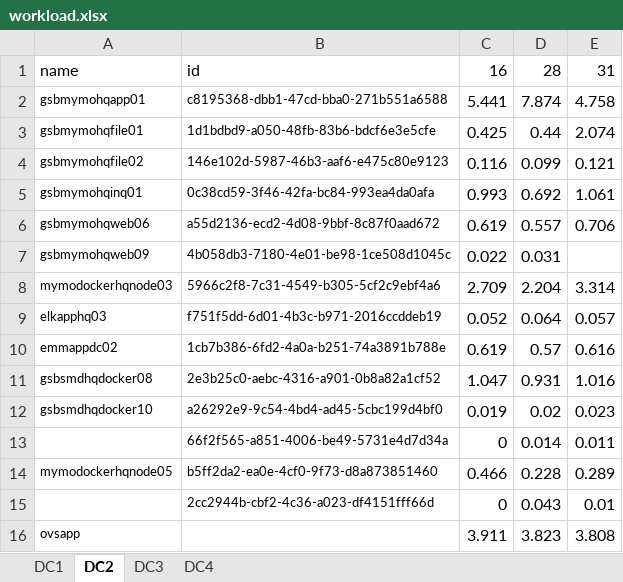
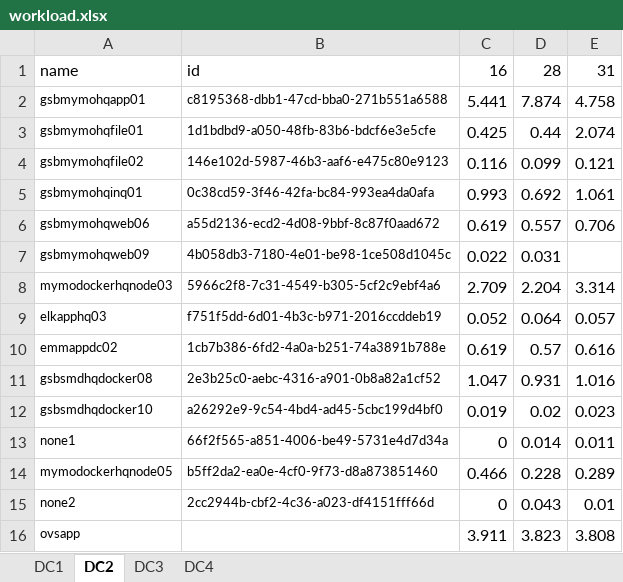
Before and after one commit to NightRobot/optimization, an Excel workbook: data/workload.xlsx, sheet DC2, drawn as a sheet; values as stored, in another font and other column widths than the file's, no borders; the diff names each change by its address in the sheet, - before the commit and + after, or states it on an @@ line.

```diff
--- a/data/workload.xlsx (sheet DC2)
+++ b/data/workload.xlsx (sheet DC2)
-A13: (empty)
+A13: none1
-A15: (empty)
+A15: none2
```
Also changed, not shown: sheet DC3, data/firstData.xlsx.
